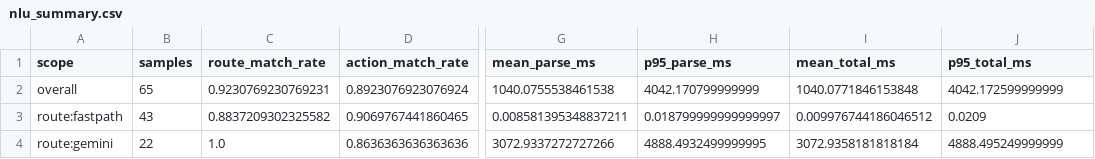
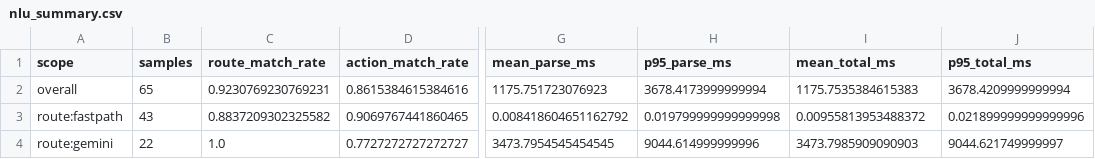
Before and after one commit to ZZLLHHKK/project, a CSV file: data/eval/nlu_summary.csv, drawn as a sheet; only a part is shown, gaps mark what is left out; the diff names each change by its address in the sheet, - before the commit and + after, or states it on an @@ line.

```diff
--- a/data/eval/nlu_summary.csv
+++ b/data/eval/nlu_summary.csv
-D2 (action_match_rate): 0.8923076923076924
+D2 (action_match_rate): 0.8615384615384616
-G2 (mean_parse_ms): 1040.0755538461538
+G2 (mean_parse_ms): 1175.751723076923
-H2 (p95_parse_ms): 4042.170799999999
+H2 (p95_parse_ms): 3678.4173999999994
-I2 (mean_total_ms): 1040.0771846153848
+I2 (mean_total_ms): 1175.7535384615383
-J2 (p95_total_ms): 4042.172599999999
+J2 (p95_total_ms): 3678.4209999999994
-G3 (mean_parse_ms): 0.008581395348837211
+G3 (mean_parse_ms): 0.008418604651162792
-H3 (p95_parse_ms): 0.018799999999999997
+H3 (p95_parse_ms): 0.019799999999999998
-I3 (mean_total_ms): 0.009976744186046512
+I3 (mean_total_ms): 0.00955813953488372
-J3 (p95_total_ms): 0.0209
+J3 (p95_total_ms): 0.021899999999999996
-D4 (action_match_rate): 0.8636363636363636
+D4 (action_match_rate): 0.7727272727272727
-G4 (mean_parse_ms): 3072.9337272727266
+G4 (mean_parse_ms): 3473.7954545454545
-H4 (p95_parse_ms): 4888.4932499999995
+H4 (p95_parse_ms): 9044.614999999996
-I4 (mean_total_ms): 3072.9358181818184
+I4 (mean_total_ms): 3473.7985909090903
-J4 (p95_total_ms): 4888.495249999999
+J4 (p95_total_ms): 9044.621749999997
```
Also changed, not shown: data/eval/nlu_results.csv, data/eval/nlu_test_cases.csv.
